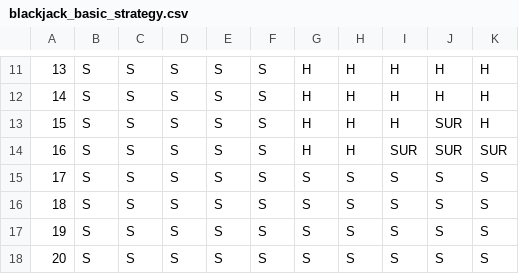
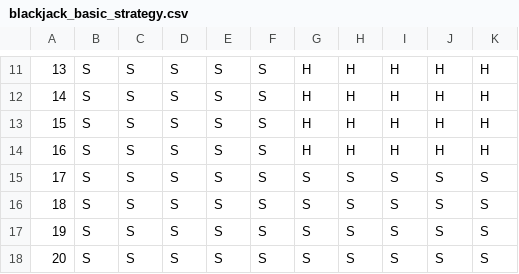
Before and after one commit to RyanHiatt/casino, a CSV file: blackjack/blackjack_basic_strategy.csv, drawn as a sheet; only a part is shown, gaps mark what is left out.

Commit message:
Adding Basic Strategy

```diff
--- a/blackjack/blackjack_basic_strategy.csv
+++ b/blackjack/blackjack_basic_strategy.csv
@@ -12,4 +12,4 @@
 14,S,S,S,S,S,H,H,H,H,H
-15,S,S,S,S,S,H,H,H,SUR,H
-16,S,S,S,S,S,H,H,SUR,SUR,SUR
+15,S,S,S,S,S,H,H,H,H,H
+16,S,S,S,S,S,H,H,H,H,H
 17,S,S,S,S,S,S,S,S,S,S
```
Also changed, not shown: 2 other files.
